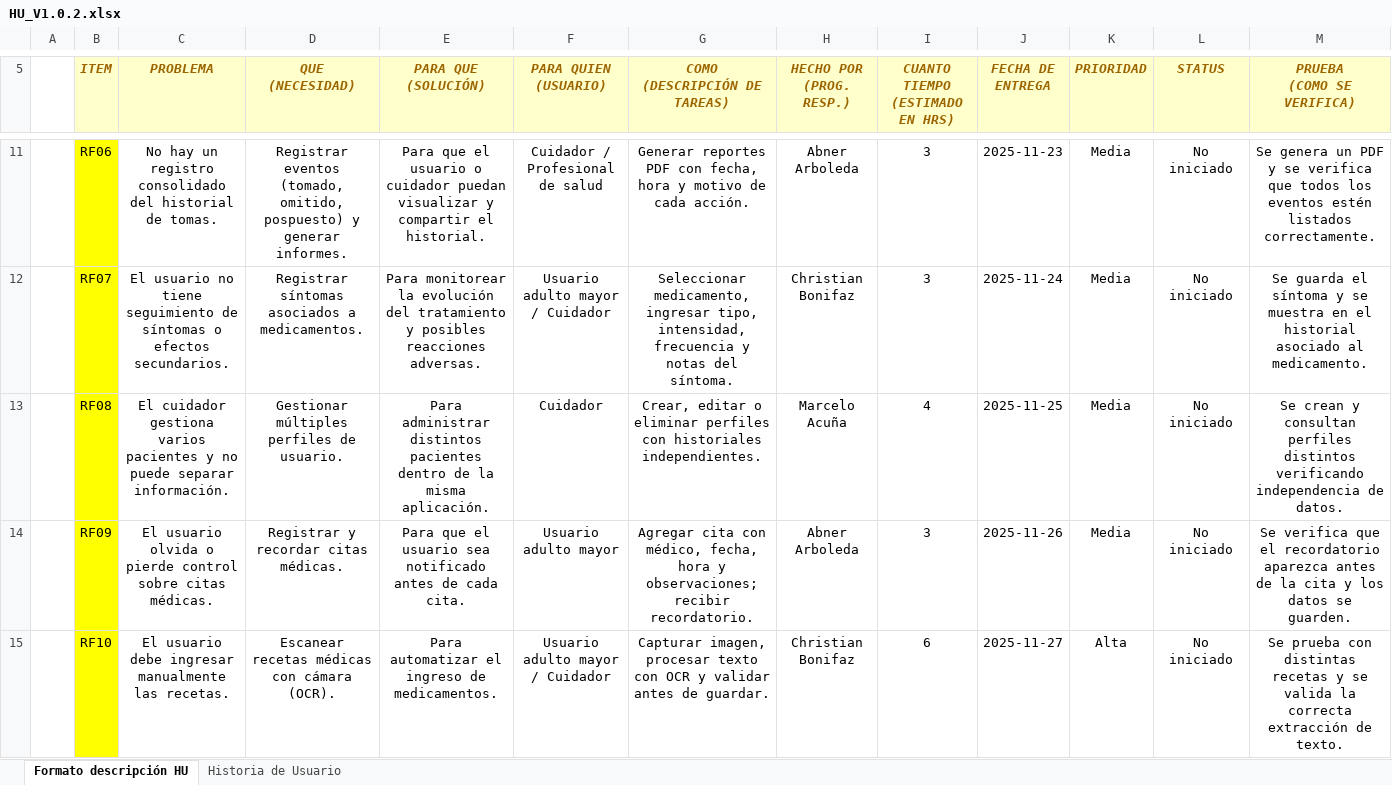
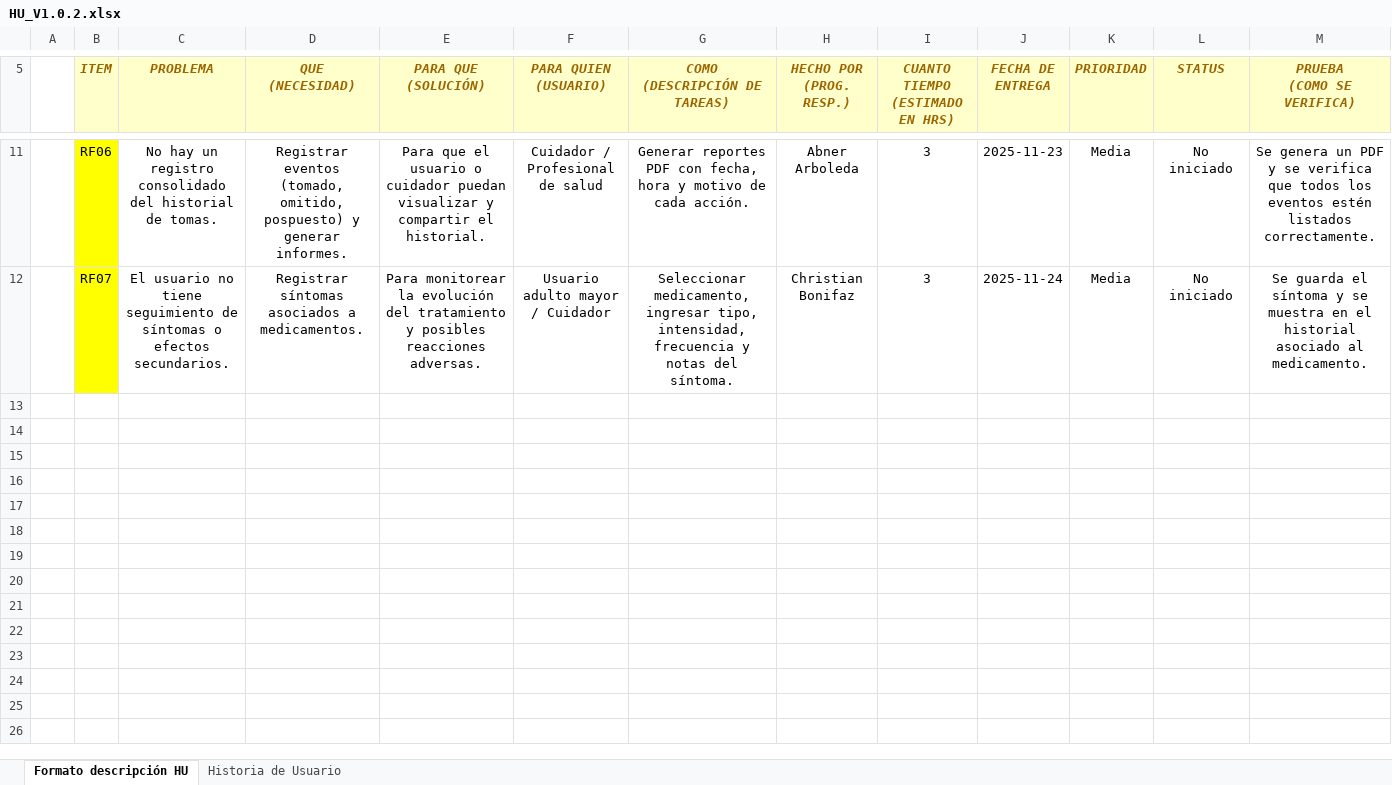
Before and after one commit to cmacuna7/27837_G1_ADS, an Excel workbook: Biblioteca de Trabajo/1. ELICITACIÓN/1.4 Historias de Usuario/HU_V1.0.2.xlsx, sheet Formato descripción HU, drawn as a sheet; only a part is shown, gaps mark what is left out; values as stored, in another font and other column widths than the file's, no borders; conditional formats not drawn; rows hold the shown columns only; the diff names each change by its address in the sheet, - before the commit and + after, or states it on an @@ line.

```diff
--- a/Biblioteca de Trabajo/1. ELICITACIÓN/1.4 Historias de Usuario/HU_V1.0.2.xlsx (sheet Formato descripción HU)
+++ b/Biblioteca de Trabajo/1. ELICITACIÓN/1.4 Historias de Usuario/HU_V1.0.2.xlsx (sheet Formato descripción HU)
-row 13:  | RF08 | El cuidador gestiona varios pacientes y no puede separar información. | Gestionar múltiples perfiles de usuario. | Para administrar distintos pacientes dentro de la misma aplicación. | Cuidador | Crear, editar o eliminar perfiles con historiales independientes. | Marcelo Acuña | 4 | 2025-11-25 | Media | No iniciado | Se crean y consultan perfiles distintos verificando independencia de datos.
-row 14:  | RF09 | El usuario olvida o pierde control sobre citas médicas. | Registrar y recordar citas médicas. | Para que el usuario sea notificado antes de cada cita. | Usuario adulto mayor | Agregar cita con médico, fecha, hora y observaciones; recibir recordatorio. | Abner Arboleda | 3 | 2025-11-26 | Media | No iniciado | Se verifica que el recordatorio aparezca antes de la cita y los datos se guarden.
-row 15:  | RF10 | El usuario debe ingresar manualmente las recetas. | Escanear recetas médicas con cámara (OCR). | Para automatizar el ingreso de medicamentos. | Usuario adulto mayor / Cuidador | Capturar imagen, procesar texto con OCR y validar antes de guardar. | Christian Bonifaz | 6 | 2025-11-27 | Alta | No iniciado | Se prueba con distintas recetas y se valida la correcta extracción de texto.
```
Also changed, not shown: sheet Historia de Usuario, formulas that keep their value, Biblioteca de Trabajo/1. ELICITACIÓN/1.4 Historias de Usuario/HU_V1.0.0.xlsx, Biblioteca de Trabajo/1. ELICITACIÓN/1.4 Historias de Usuario/HU_V1.0.1.xlsx, 14 other files.
